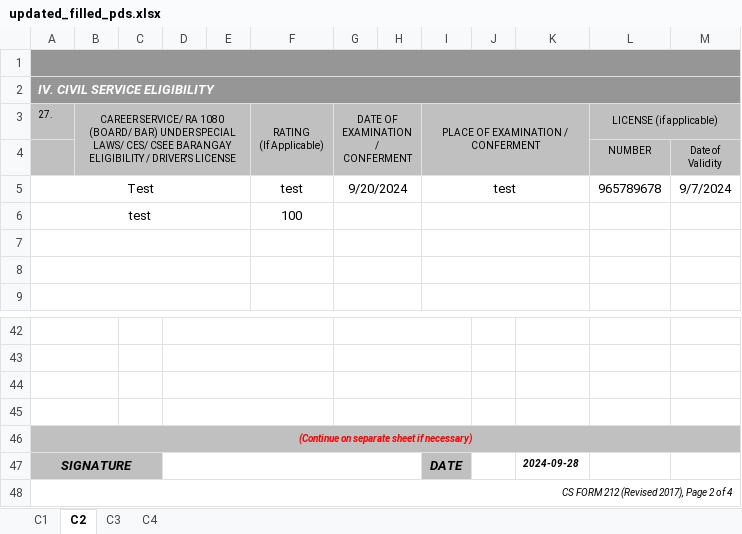
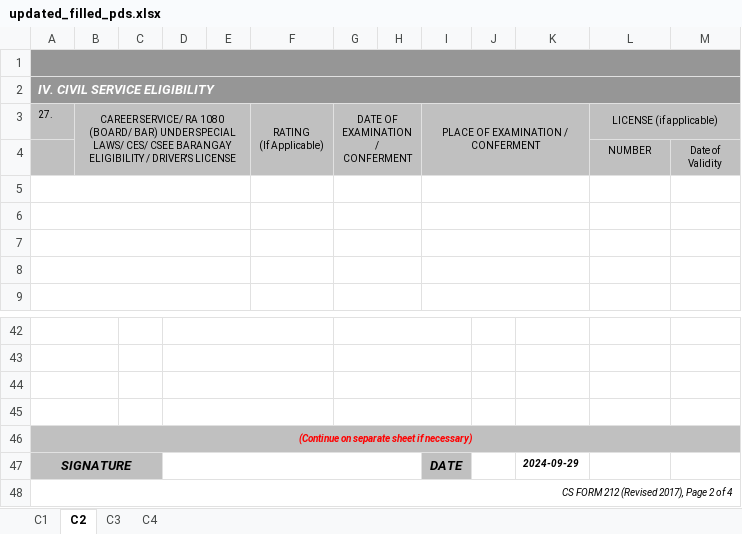
Before and after one commit to PUPT-HRIS/PUPTHRIS, an Excel workbook: backend/temp/updated_filled_pds.xlsx, sheet C2, drawn as a sheet; only a part is shown, gaps mark what is left out; values as stored, in another font and other column widths than the file's, no borders; the diff names each change by its address in the sheet, - before the commit and + after, or states it on an @@ line.

```diff
--- a/backend/temp/updated_filled_pds.xlsx (sheet C2)
+++ b/backend/temp/updated_filled_pds.xlsx (sheet C2)
-row 5: Test |  |  |  |  | test | 9/20/2024 |  | test |  |  | 965789678 | 9/7/2024
+row 5: (empty)
-row 6: test |  |  |  |  | 100
+row 6: (empty)
-K47: 2024-09-28
+K47: 2024-09-29
```
Also changed, not shown: sheet C4, sheet C3, sheet C1, 1 other file.
